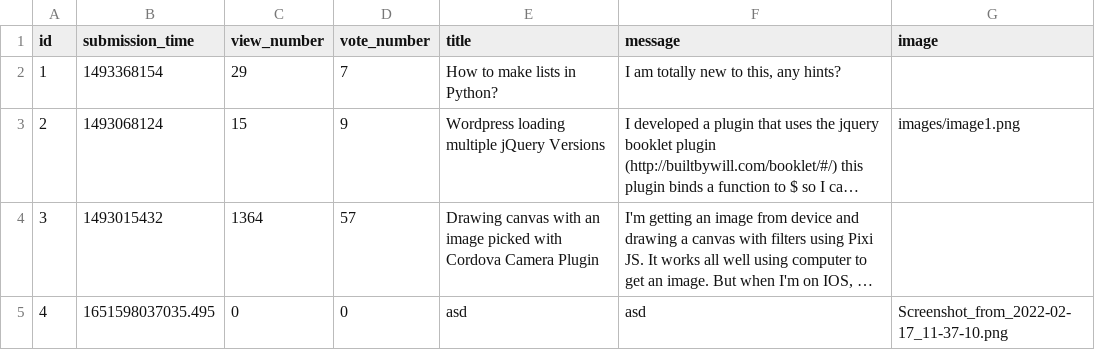
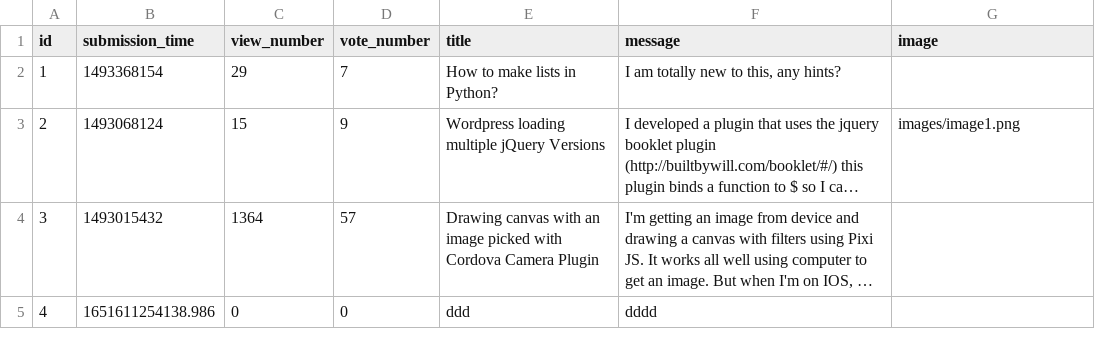
Before and after one commit to mGuy09/Ask-mate, a CSV file: sample_data/question.csv, drawn as a sheet; long unchanged cells end in …; the diff names each change by its address in the sheet, - before the commit and + after, or states it on an @@ line.

```diff
--- a/sample_data/question.csv
+++ b/sample_data/question.csv
-B5 (submission_time): 1651598037035.495
+B5 (submission_time): 1651611254138.986
-E5 (title): asd
+E5 (title): ddd
-F5 (message): asd
+F5 (message): dddd
-G5 (image): Screenshot_from_2022-02-17_11-37-10.png
+G5 (image): (empty)
```
Also changed, not shown: 5 other files.
